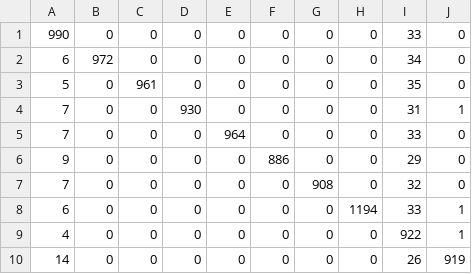
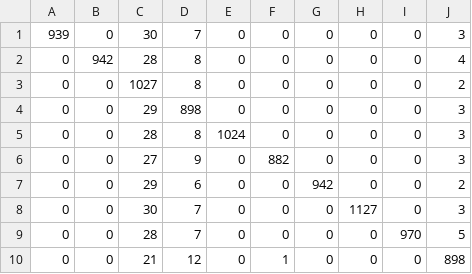
Before and after one commit to poincare-lijiashu/Supply-Chain-NLP, a CSV file: experiments/distill_confusion_matrix.csv, drawn as a sheet; removed rows and columns are numbered as before the commit, all else as after; the diff names each change by its address in the sheet, - before the commit and + after, or states it on an @@ line.

```diff
--- a/experiments/distill_confusion_matrix.csv
+++ b/experiments/distill_confusion_matrix.csv
-column A, row 1: 990; rows 3-10: 5 | 7 | 7 | 9 | 7 | 6 | 4 | 14
+column C, rows 2-10: 28 | 1027 | 29 | 28 | 27 | 29 | 30 | 28 | 21
-column I, row 1: 33; rows 3-10: 35 | 31 | 33 | 29 | 32 | 33 | 922 | 26
+column J, rows 2-10: 4 | 2 | 3 | 3 | 3 | 2 | 3 | 5 | 898
+row 1: 939 | 0 | 30 | 7 | 0 | 0 | 0 | 0 | 0 | 3
-B2: 0
+B2: 942
-D2: 0
+D2: 8
-row 2: 6 | 972 | 0 | 0 | 0 | 0 | 0 | 0 | 34 | 0
-B3: 961
+B3: 0
-D3: 0
+D3: 8
-D4: 930
+D4: 898
-I4: 1
+I4: 0
-D5: 0
+D5: 8
-E5: 964
+E5: 1024
-D6: 0
+D6: 9
-F6: 886
+F6: 882
-D7: 0
+D7: 6
-G7: 908
+G7: 942
-D8:D9: 0
+D8:D9: 7
-H8: 1194
+H8: 1127
-I8: 1
+I8: 0
-I9: 1
+I9: 970
-D10: 0
+D10: 12
-F10: 0
+F10: 1
-I10: 919
+I10: 0
```
Also changed, not shown: experiments/bert_confusion_matrix.csv, 12 other files.
